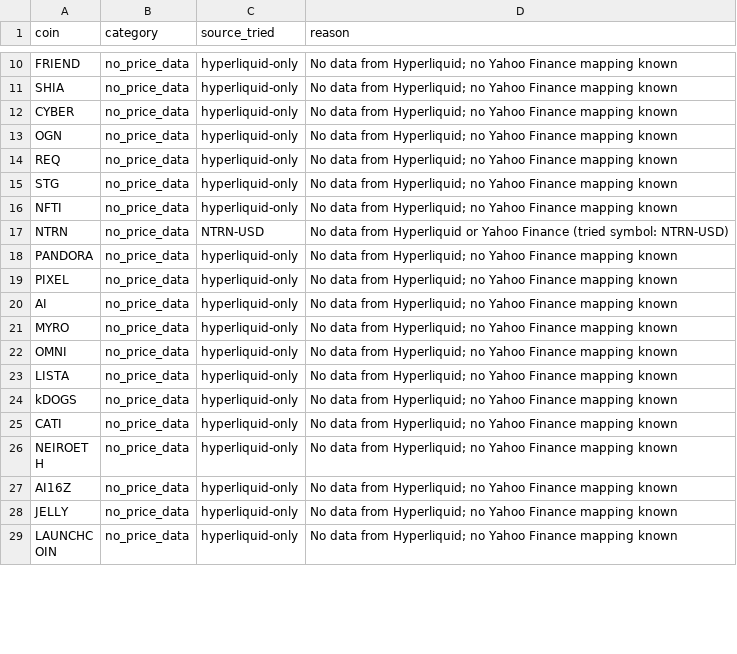
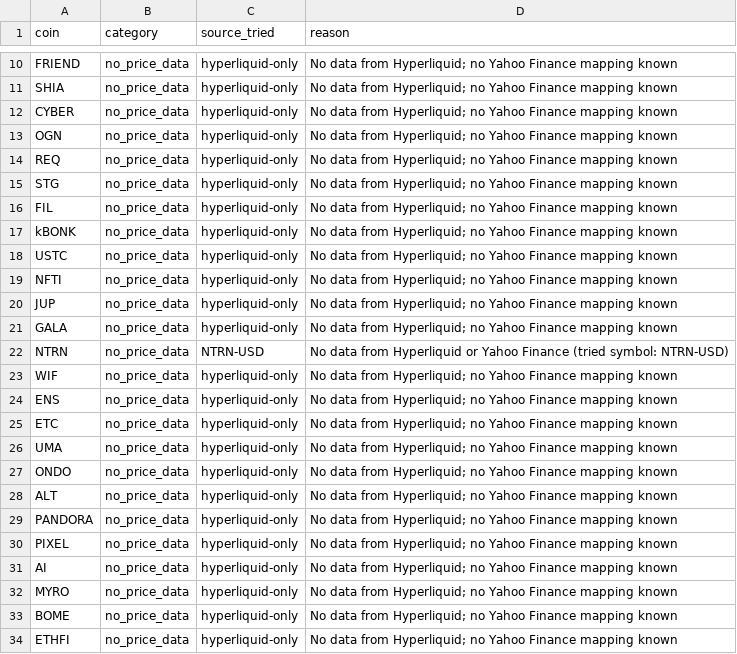
Before and after one commit to akiforge-lab/hyperliquid-momentum-scanner, a CSV file: output/missing_symbols.csv, drawn as a sheet; only a part is shown, gaps mark what is left out; the shorter side is filled out with more unchanged rows; the diff covers the shown part only; the diff names each change by its address in the sheet, - before the commit and + after, or states it on an @@ line.

```diff
--- a/output/missing_symbols.csv
+++ b/output/missing_symbols.csv
+row 16: FIL | no_price_data | hyperliquid-only | No data from Hyperliquid; no Yahoo Finance mapping known
+row 17: kBONK | no_price_data | hyperliquid-only | No data from Hyperliquid; no Yahoo Finance mapping known
+row 18: USTC | no_price_data | hyperliquid-only | No data from Hyperliquid; no Yahoo Finance mapping known
+row 20: JUP | no_price_data | hyperliquid-only | No data from Hyperliquid; no Yahoo Finance mapping known
+row 21: GALA | no_price_data | hyperliquid-only | No data from Hyperliquid; no Yahoo Finance mapping known
+row 23: WIF | no_price_data | hyperliquid-only | No data from Hyperliquid; no Yahoo Finance mapping known
+row 24: ENS | no_price_data | hyperliquid-only | No data from Hyperliquid; no Yahoo Finance mapping known
+row 25: ETC | no_price_data | hyperliquid-only | No data from Hyperliquid; no Yahoo Finance mapping known
+row 26: UMA | no_price_data | hyperliquid-only | No data from Hyperliquid; no Yahoo Finance mapping known
+row 27: ONDO | no_price_data | hyperliquid-only | No data from Hyperliquid; no Yahoo Finance mapping known
+row 28: ALT | no_price_data | hyperliquid-only | No data from Hyperliquid; no Yahoo Finance mapping known
+row 33: BOME | no_price_data | hyperliquid-only | No data from Hyperliquid; no Yahoo Finance mapping known
+row 34: ETHFI | no_price_data | hyperliquid-only | No data from Hyperliquid; no Yahoo Finance mapping known
```
Also changed, not shown: 9 added rows, 1 removed row and 3 edited cells elsewhere in this file, output/all_rankings.csv, output/pair_momentum_diversified.csv, 8 other files.
